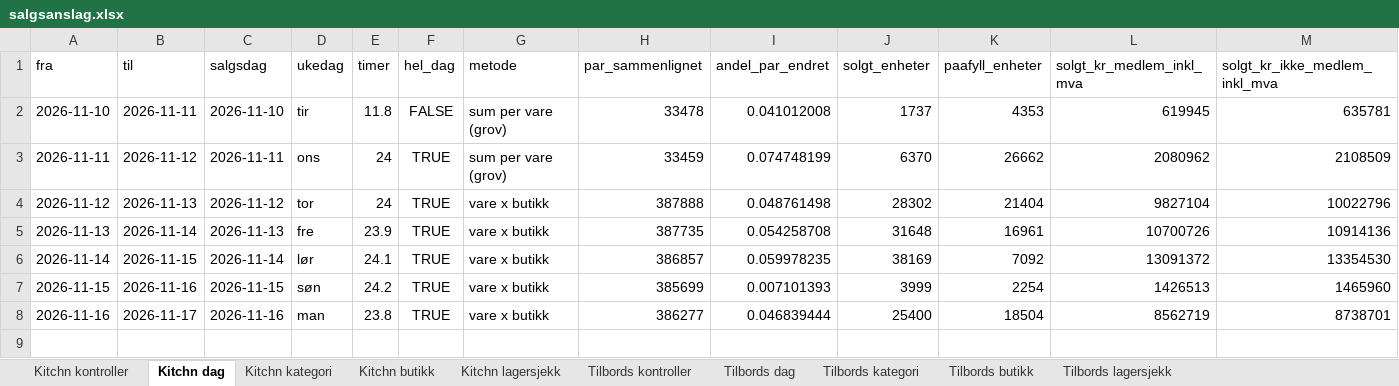
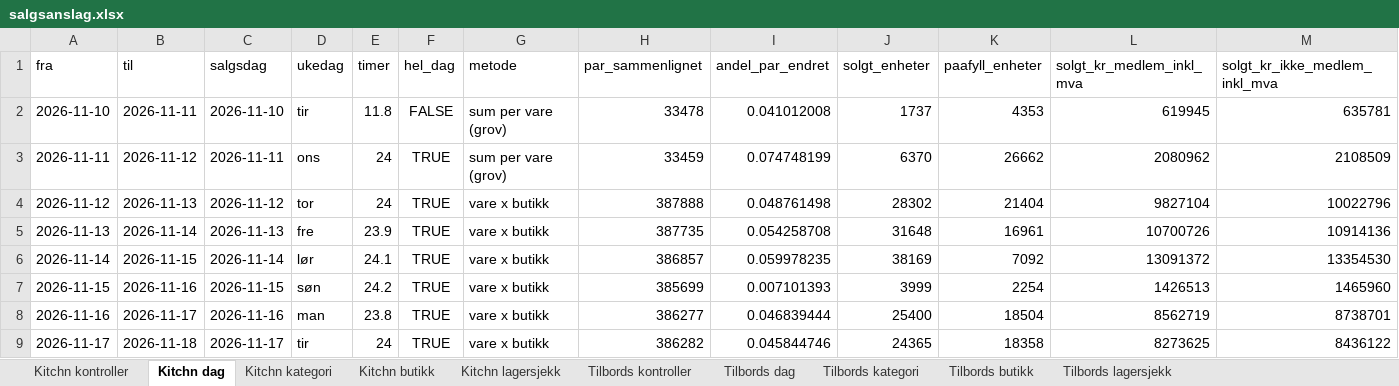
Before and after one commit to hakonbfuglu-hub/kitchn-tilbords-nowcast, an Excel workbook: rapport/salgsanslag/salgsanslag.xlsx, sheet Kitchn dag, drawn as a sheet; only a part is shown; values as stored, in another font and other column widths than the file's, no borders; rows hold the shown columns only; the diff names each change by its address in the sheet, - before the commit and + after, or states it on an @@ line.

```diff
--- a/rapport/salgsanslag/salgsanslag.xlsx (sheet Kitchn dag)
+++ b/rapport/salgsanslag/salgsanslag.xlsx (sheet Kitchn dag)
+row 9: 2026-11-17 | 2026-11-18 | 2026-11-17 | tir | 24 | TRUE | vare x butikk | 386282 | 0.045844746 | 24365 | 18358 | 8273625 | 8436122
```
Also changed, not shown: sheet Tilbords lagersjekk, sheet Kitchn lagersjekk, sheet Tilbords dag, sheet Kitchn kontroller, sheet Tilbords kategori, sheet Kitchn kategori, 3 more sheets, 29 other files.
